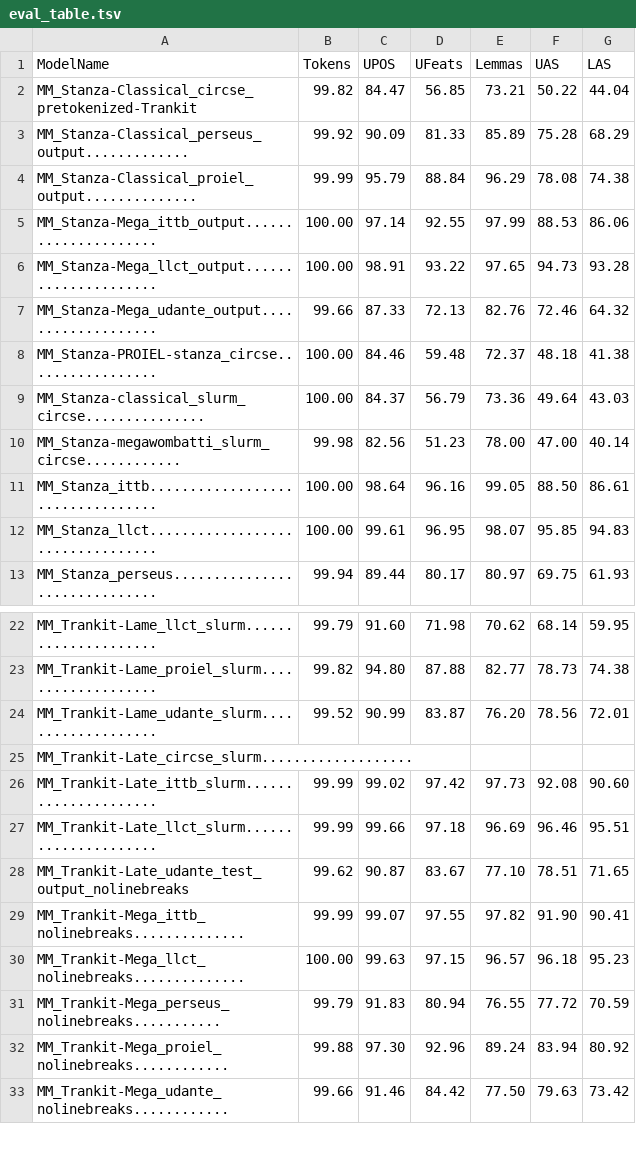
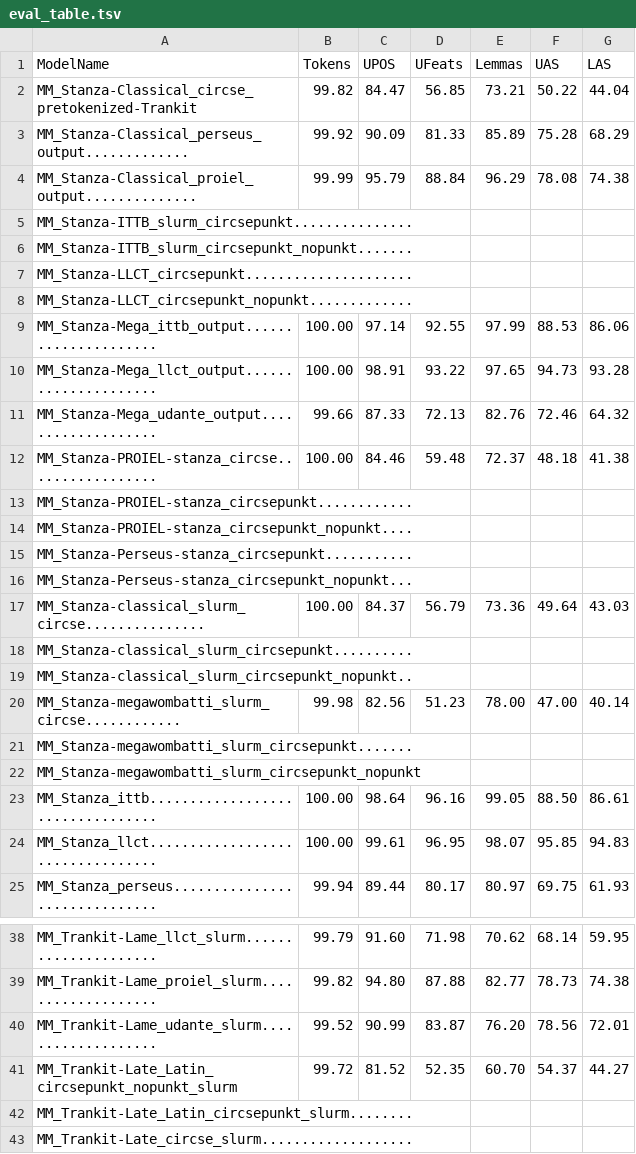
Before and after one commit to HannaKoo/Latin-Parsing, a TSV file: Results/Evaluation_metrics/eval_table.tsv, drawn as a sheet; only a part is shown, gaps mark what is left out; the shorter side is filled out with more unchanged rows; the diff covers the shown part only; the diff names each change by its address in the sheet, - before the commit and + after, or states it on an @@ line.

Commit message:
Table with a lot of empty lines

```diff
--- a/Results/Evaluation_metrics/eval_table.tsv
+++ b/Results/Evaluation_metrics/eval_table.tsv
+row 5: MM_Stanza-ITTB_slurm_circsepunkt...............
+row 6: MM_Stanza-ITTB_slurm_circsepunkt_nopunkt.......
+row 7: MM_Stanza-LLCT_circsepunkt.....................
+row 8: MM_Stanza-LLCT_circsepunkt_nopunkt.............
+row 13: MM_Stanza-PROIEL-stanza_circsepunkt............
+row 14: MM_Stanza-PROIEL-stanza_circsepunkt_nopunkt....
+row 15: MM_Stanza-Perseus-stanza_circsepunkt...........
+row 16: MM_Stanza-Perseus-stanza_circsepunkt_nopunkt...
+row 18: MM_Stanza-classical_slurm_circsepunkt..........
+row 19: MM_Stanza-classical_slurm_circsepunkt_nopunkt..
+row 21: MM_Stanza-megawombatti_slurm_circsepunkt.......
+row 22: MM_Stanza-megawombatti_slurm_circsepunkt_nopunkt
+row 41: MM_Trankit-Late_Latin_circsepunkt_nopunkt_slurm | 99.72 | 81.52 | 52.35 | 60.70 | 54.37 | 44.27
+row 42: MM_Trankit-Late_Latin_circsepunkt_slurm........
```
Also changed, not shown: 6 added rows elsewhere in this file.
